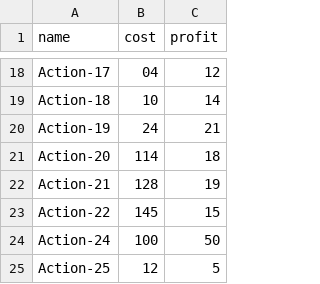
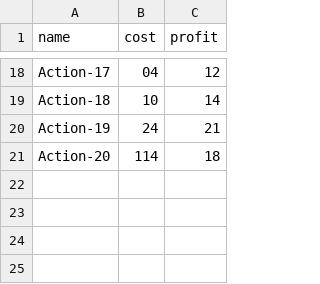
Before and after one commit to TheHarryPop/OC-P7-AlgoInvest-Trade, a CSV file: actions.csv, drawn as a sheet; only a part is shown, gaps mark what is left out.

```diff
--- a/actions.csv
+++ b/actions.csv
@@ -21,5 +21 @@ Action-19,24,21
 Action-20,114,18
-Action-21,128,19
-Action-22,145,15
-Action-24,100,50
-Action-25,12,5
```
Also changed, not shown: 1 other file.
